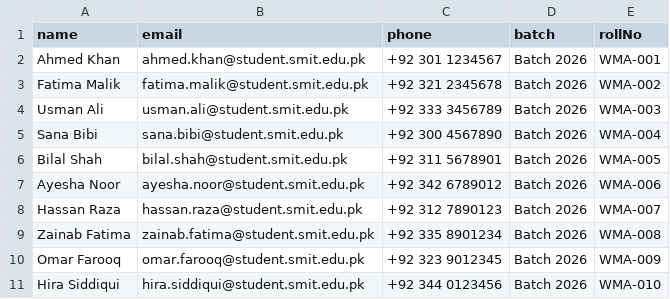
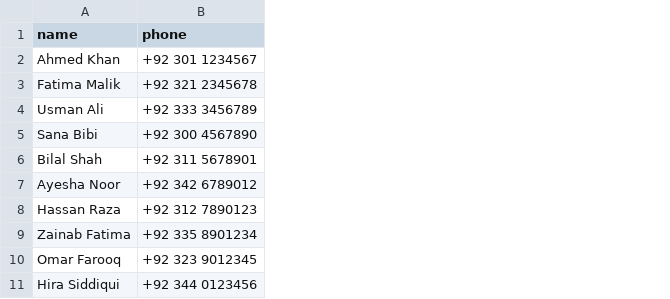
Before and after one commit to Qaziaaaa/smit-bootcamp-lms, a CSV file: students.csv, drawn as a sheet; the diff names each change by its address in the sheet, - before the commit and + after, or states it on an @@ line.

Commit message:
feat: auto-assign batch, email, and password on student creation
- email auto-generated from name (ahmedkhan01@lms.com)
- batch auto-assigned from active batch
- password fixed to student123
- StudentForm simplified: only name, phone, roll no
- CSV import simplified: only name and phone required
- Bulk import auto-generates emails and sequential roll numbers

```diff
--- a/students.csv
+++ b/students.csv
-column B (email), rows 2-11: ahmed.khan@student.smit.edu.pk | fatima.malik@student.smit.edu.pk | usman.ali@student.smit.edu.pk | sana.bibi@student.smit.edu.pk | bilal.shah@student.smit.edu.pk | ayesha.noor@student.smit.edu.pk | hassan.raza@student.smit.edu.pk | zainab.fatima@student.smit.edu.pk | omar.farooq@student.smit.edu.pk | hira.siddiqui@student.smit.edu.pk
-column D (batch), rows 2-11: all Batch 2026
-column E (rollNo), rows 2-11: WMA-001 | WMA-002 | WMA-003 | WMA-004 | WMA-005 | WMA-006 | WMA-007 | WMA-008 | WMA-009 | WMA-010
```
Also changed, not shown: 3 other files.
